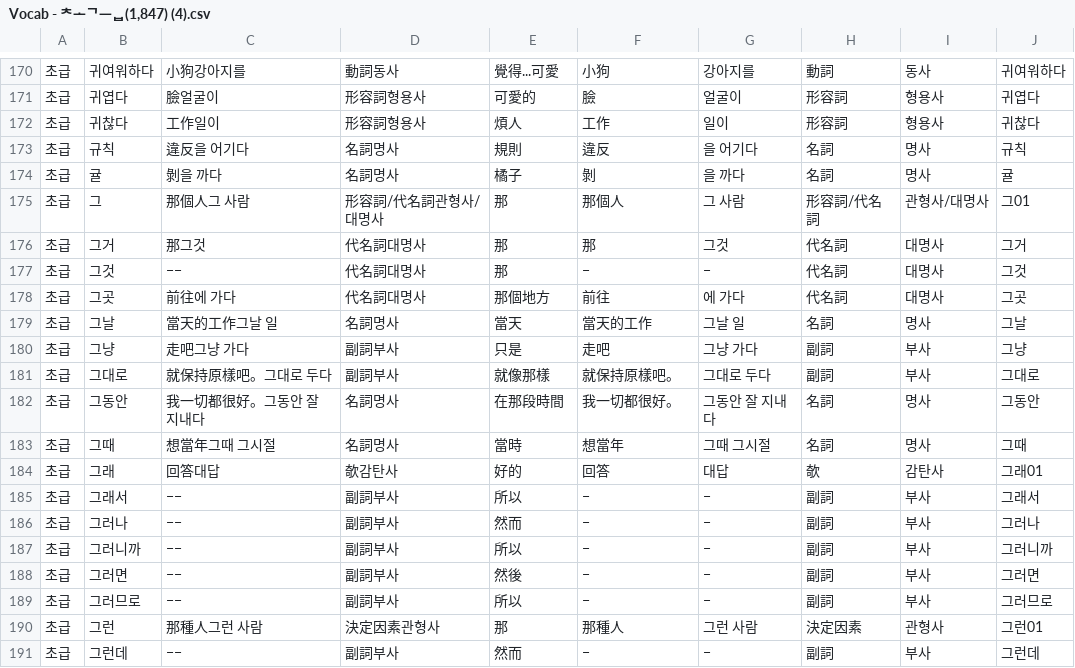
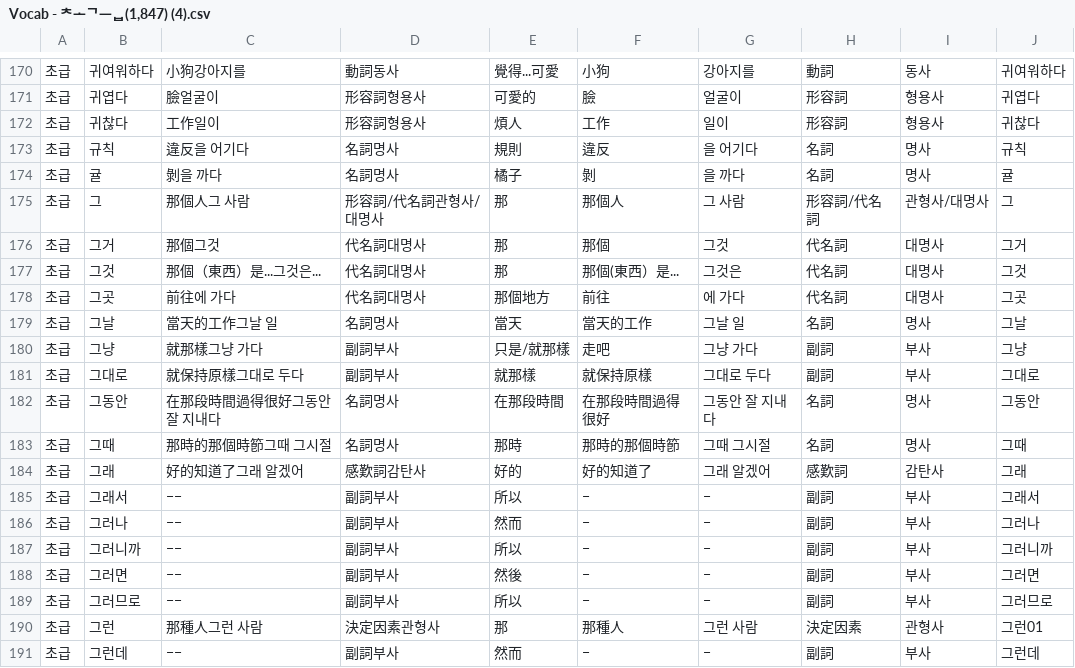
Before and after one commit to Baewoojakorlearners/Korean, a CSV file: Vocab - 초급(1,847) (4).csv, drawn as a sheet; only a part is shown, gaps mark what is left out.

Commit message:
Vocab - 초급(1,847) (4).csv 업데이트

```diff
--- a/Vocab - 초급(1,847) (4).csv
+++ b/Vocab - 초급(1,847) (4).csv
@@ -174,12 +174,12 @@
 초급,귤,剝을 까다,名詞명사,橘子,剝,을 까다,名詞,명사,귤
-초급,그,那個人그 사람,形容詞/代名詞관형사/대명사,那,那個人,그 사람,形容詞/代名詞,관형사/대명사,그01
-초급,그거,那그것,代名詞대명사,那,那,그것,代名詞,대명사,그거
-초급,그것,−−,代名詞대명사,那,−,−,代名詞,대명사,그것
+초급,그,那個人그 사람,形容詞/代名詞관형사/대명사,那,那個人,그 사람,形容詞/代名詞,관형사/대명사,그
+초급,그거,那個그것,代名詞대명사,那,那個,그것,代名詞,대명사,그거
+초급,그것,那個（東西）是...그것은...,代名詞대명사,那,那個(東西）是...,그것은,代名詞,대명사,그것
 초급,그곳,前往에 가다,代名詞대명사,那個地方,前往,에 가다,代名詞,대명사,그곳
 초급,그날,當天的工作그날 일,名詞명사,當天,當天的工作,그날 일,名詞,명사,그날
-초급,그냥,走吧그냥 가다,副詞부사,只是,走吧,그냥 가다,副詞,부사,그냥
-초급,그대로,就保持原樣吧。그대로 두다,副詞부사,就像那樣,就保持原樣吧。,그대로 두다,副詞,부사,그대로
-초급,그동안,我一切都很好。그동안 잘 지내다,名詞명사,在那段時間,我一切都很好。,그동안 잘 지내다,名詞,명사,그동안
-초급,그때,想當年그때 그시절,名詞명사,當時,想當年,그때 그시절,名詞,명사,그때
-초급,그래,回答대답,欹감탄사,好的,回答,대답,欹,감탄사,그래01
+초급,그냥,就那樣그냥 가다,副詞부사,只是/就那樣,走吧,그냥 가다,副詞,부사,그냥
+초급,그대로,就保持原樣그대로 두다,副詞부사,就那樣,就保持原樣,그대로 두다,副詞,부사,그대로
+초급,그동안,在那段時間過得很好그동안 잘 지내다,名詞명사,在那段時間,在那段時間過得很好,그동안 잘 지내다,名詞,명사,그동안
+초급,그때,那時的那個時節그때 그시절,名詞명사,那時,那時的那個時節,그때 그시절,名詞,명사,그때
+초급,그래,好的知道了그래 알겠어,感歎詞감탄사,好的,好的知道了,그래 알겠어,感歎詞,감탄사,그래
 초급,그래서,−−,副詞부사,所以,−,−,副詞,부사,그래서
```
